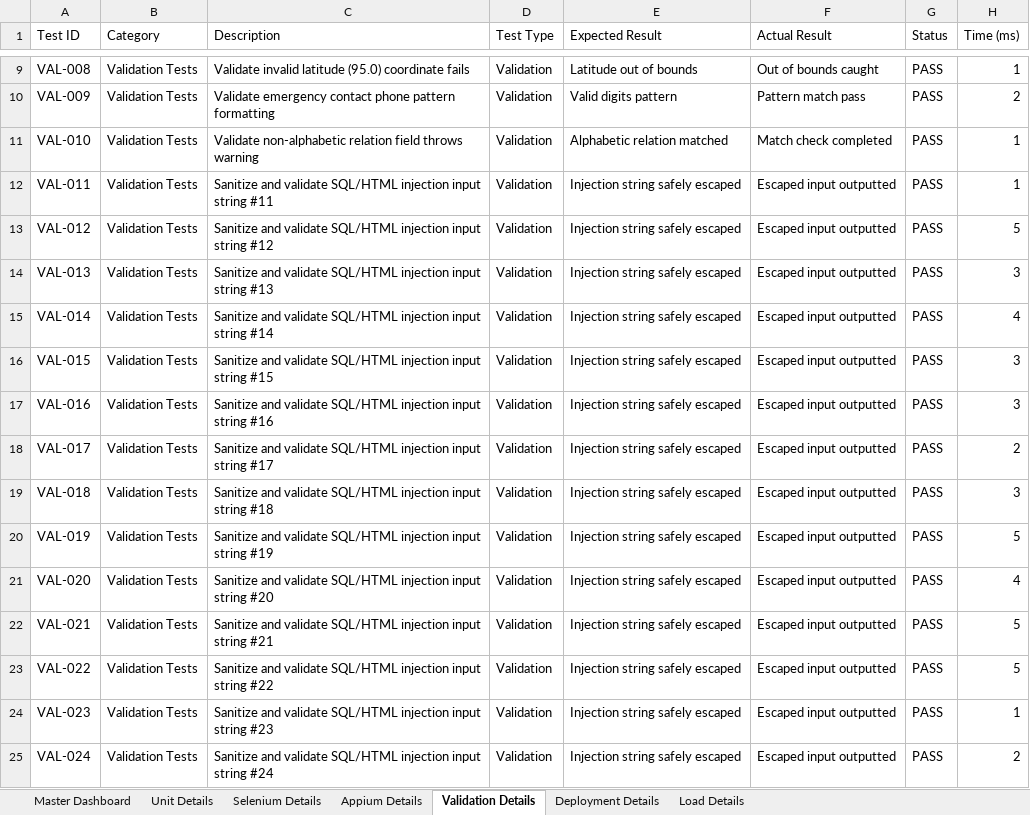
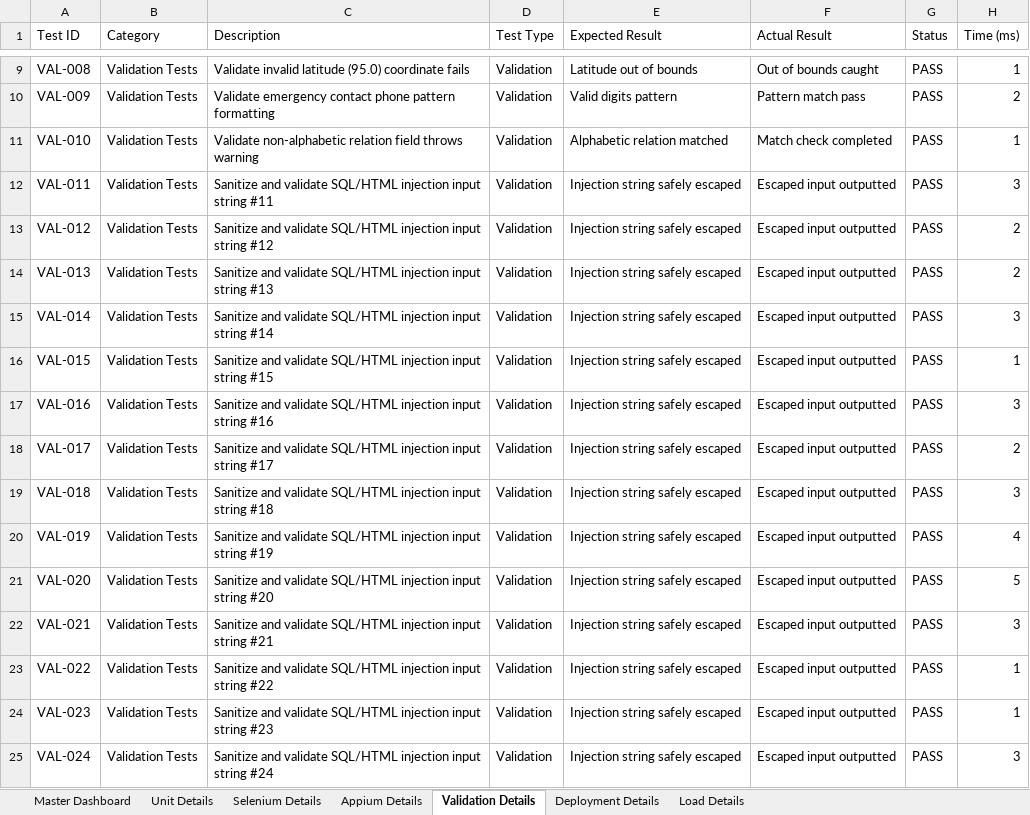
Before and after one commit to yuva2105/pdd-testing, an Excel workbook: dist-test/full-e2e-report.xlsx, sheet Validation Details, drawn as a sheet; only a part is shown, gaps mark what is left out; values as stored, in another font and other column widths than the file's, no borders; the diff covers the shown part only; the diff names each change by its address in the sheet, - before the commit and + after, or states it on an @@ line.

```diff
--- a/dist-test/full-e2e-report.xlsx (sheet Validation Details)
+++ b/dist-test/full-e2e-report.xlsx (sheet Validation Details)
-H12 (Time (ms)): 1
+H12 (Time (ms)): 3
-H13 (Time (ms)): 5
+H13 (Time (ms)): 2
-H14 (Time (ms)): 3
+H14 (Time (ms)): 2
-H15 (Time (ms)): 4
+H15 (Time (ms)): 3
-H16 (Time (ms)): 3
+H16 (Time (ms)): 1
-H20 (Time (ms)): 5
+H20 (Time (ms)): 4
-H21 (Time (ms)): 4
+H21 (Time (ms)): 5
-H22 (Time (ms)): 5
+H22 (Time (ms)): 3
-H23 (Time (ms)): 5
+H23 (Time (ms)): 1
-H25 (Time (ms)): 2
+H25 (Time (ms)): 3
```
Also changed, not shown: 282 edited cells elsewhere in this sheet, sheet Load Details, sheet Selenium Details, sheet Appium Details, sheet Deployment Details, sheet Unit Details, sheet Master Dashboard, dist-test/appium-android-report.xlsx, dist-test/deployment-test-report.xlsx, 14 other files.
